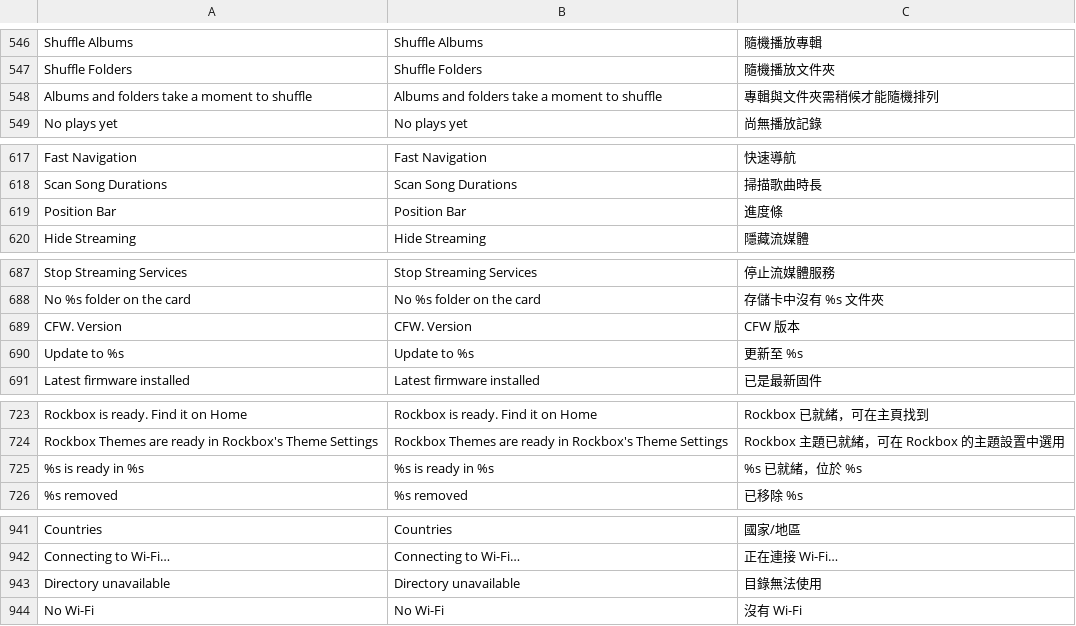
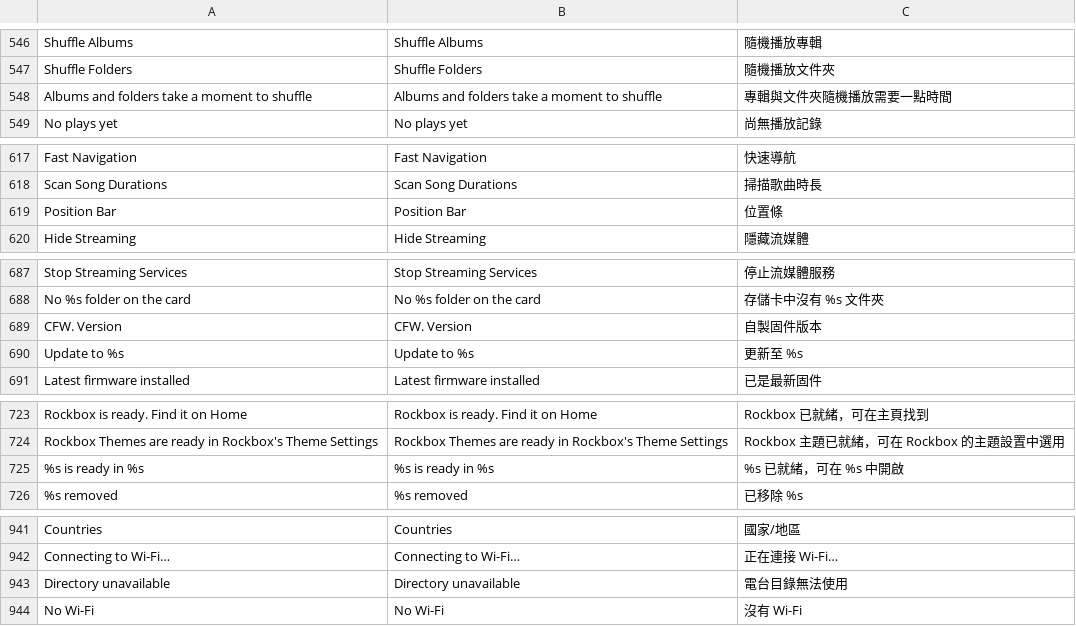
Before and after one commit to DiamondBond/q2-langs, a TSV file: lang/zh_HK.tsv, drawn as a sheet; only a part is shown, gaps mark what is left out; the diff covers the shown part only.

```diff
--- a/lang/zh_HK.tsv
+++ b/lang/zh_HK.tsv
@@ -547,3 +547,3 @@ Shuffle Albums	Shuffle Albums	隨機播放專輯
 Shuffle Folders	Shuffle Folders	隨機播放文件夾
-Albums and folders take a moment to shuffle	Albums and folders take a moment to shuffle	專輯與文件夾需稍候才能隨機排列
+Albums and folders take a moment to shuffle	Albums and folders take a moment to shuffle	專輯與文件夾隨機播放需要一點時間
 No plays yet	No plays yet	尚無播放記錄
@@ -618,3 +618,3 @@ Fast Navigation	Fast Navigation	快速導航
 Scan Song Durations	Scan Song Durations	掃描歌曲時長
-Position Bar	Position Bar	進度條
+Position Bar	Position Bar	位置條
 Hide Streaming	Hide Streaming	隱藏流媒體
@@ -688,3 +688,3 @@ Stop Streaming Services	Stop Streaming Services	停止流媒體服務
 No %s folder on the card	No %s folder on the card	存儲卡中沒有 %s 文件夾
-CFW. Version	CFW. Version	CFW 版本
+CFW. Version	CFW. Version	自製固件版本
 Update to %s	Update to %s	更新至 %s
@@ -724,3 +724,3 @@ Rockbox is ready. Find it on Home	Rockbox is ready. Find it on Home	Rockbox 已
 Rockbox Themes are ready in Rockbox's Theme Settings	Rockbox Themes are ready in Rockbox's Theme Settings	Rockbox 主題已就緒，可在 Rockbox 的主題設置中選用
-%s is ready in %s	%s is ready in %s	%s 已就緒，位於 %s
+%s is ready in %s	%s is ready in %s	%s 已就緒，可在 %s 中開啟
 %s removed	%s removed	已移除 %s
@@ -942,3 +942,3 @@ Countries	Countries	國家/地區
 Connecting to Wi-Fi…	Connecting to Wi-Fi…	正在連接 Wi-Fi…
-Directory unavailable	Directory unavailable	目錄無法使用
+Directory unavailable	Directory unavailable	電台目錄無法使用
 No Wi-Fi	No Wi-Fi	沒有 Wi-Fi
```
Also changed, not shown: 15 edited cells elsewhere in this file.
